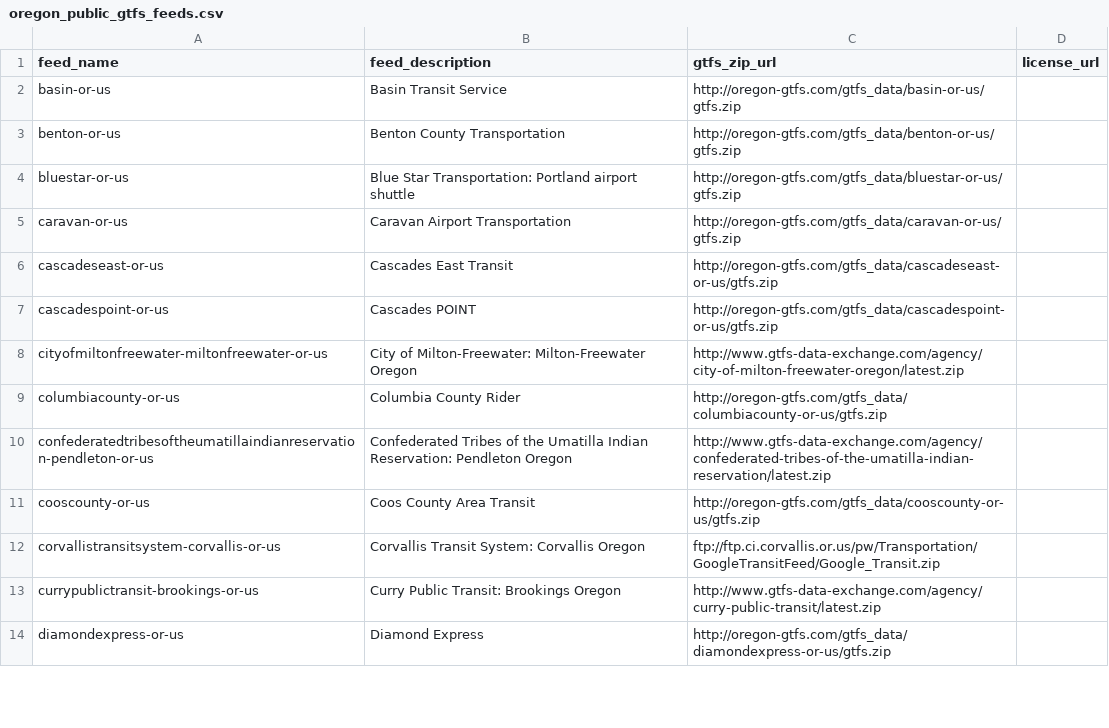
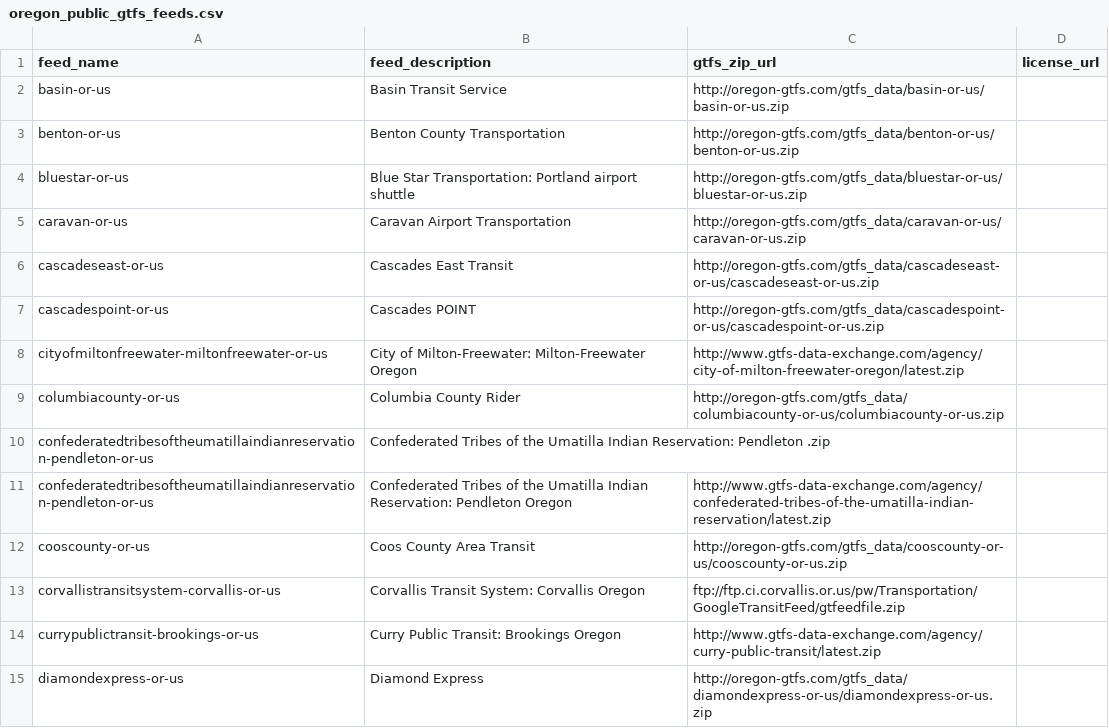
Before and after one commit to Trillium-Solutions/gtfs-feed-archive, a CSV file: resources/oregon_public_gtfs_feeds.csv, drawn as a sheet; only a part is shown; the diff covers the shown part only.

Commit message:
Corrected Oregon GTFS feeds csv file.

```diff
--- a/resources/oregon_public_gtfs_feeds.csv
+++ b/resources/oregon_public_gtfs_feeds.csv
@@ -1,14 +1,15 @@
 feed_name,feed_description,gtfs_zip_url,license_url
-basin-or-us,Basin Transit Service,http://oregon-gtfs.com/gtfs_data/basin-or-us/gtfs.zip,
-benton-or-us,Benton County Transportation,http://oregon-gtfs.com/gtfs_data/benton-or-us/gtfs.zip,
-bluestar-or-us,Blue Star Transportation: Portland airport shuttle,http://oregon-gtfs.com/gtfs_data/bluestar-or-us/gtfs.zip,
-caravan-or-us,Caravan Airport Transportation,http://oregon-gtfs.com/gtfs_data/caravan-or-us/gtfs.zip,
-cascadeseast-or-us,Cascades East Transit,http://oregon-gtfs.com/gtfs_data/cascadeseast-or-us/gtfs.zip,
-cascadespoint-or-us,Cascades POINT,http://oregon-gtfs.com/gtfs_data/cascadespoint-or-us/gtfs.zip,
+basin-or-us,Basin Transit Service,http://oregon-gtfs.com/gtfs_data/basin-or-us/basin-or-us.zip,
+benton-or-us,Benton County Transportation,http://oregon-gtfs.com/gtfs_data/benton-or-us/benton-or-us.zip,
+bluestar-or-us,Blue Star Transportation: Portland airport shuttle,http://oregon-gtfs.com/gtfs_data/bluestar-or-us/bluestar-or-us.zip,
+caravan-or-us,Caravan Airport Transportation,http://oregon-gtfs.com/gtfs_data/caravan-or-us/caravan-or-us.zip,
+cascadeseast-or-us,Cascades East Transit,http://oregon-gtfs.com/gtfs_data/cascadeseast-or-us/cascadeseast-or-us.zip,
+cascadespoint-or-us,Cascades POINT,http://oregon-gtfs.com/gtfs_data/cascadespoint-or-us/cascadespoint-or-us.zip,
 cityofmiltonfreewater-miltonfreewater-or-us,City of Milton-Freewater: Milton-Freewater Oregon,http://www.gtfs-data-exchange.com/agency/city-of-milton-freewater-oregon/latest.zip,
-columbiacounty-or-us,Columbia County Rider,http://oregon-gtfs.com/gtfs_data/columbiacounty-or-us/gtfs.zip,
+columbiacounty-or-us,Columbia County Rider,http://oregon-gtfs.com/gtfs_data/columbiacounty-or-us/columbiacounty-or-us.zip,
+confederatedtribesoftheumatillaindianreservation-pendleton-or-us,Confederated Tribes of the Umatilla Indian Reservation: Pendleton .zip,
 confederatedtribesoftheumatillaindianreservation-pendleton-or-us,Confederated Tribes of the Umatilla Indian Reservation: Pendleton Oregon,http://www.gtfs-data-exchange.com/agency/confederated-tribes-of-the-umatilla-indian-reservation/latest.zip,
-cooscounty-or-us,Coos County Area Transit,http://oregon-gtfs.com/gtfs_data/cooscounty-or-us/gtfs.zip,
-corvallistransitsystem-corvallis-or-us,Corvallis Transit System: Corvallis Oregon,ftp://ftp.ci.corvallis.or.us/pw/Transportation/GoogleTransitFeed/Google_Transit.zip,
+cooscounty-or-us,Coos County Area Transit,http://oregon-gtfs.com/gtfs_data/cooscounty-or-us/cooscounty-or-us.zip,
+corvallistransitsystem-corvallis-or-us,Corvallis Transit System: Corvallis Oregon,ftp://ftp.ci.corvallis.or.us/pw/Transportation/GoogleTransitFeed/gtfeedfile.zip,
 currypublictransit-brookings-or-us,Curry Public Transit: Brookings Oregon,http://www.gtfs-data-exchange.com/agency/curry-public-transit/latest.zip,
-diamondexpress-or-us,Diamond Express,http://oregon-gtfs.com/gtfs_data/diamondexpress-or-us/gtfs.zip,
+diamondexpress-or-us,Diamond Express,http://oregon-gtfs.com/gtfs_data/diamondexpress-or-us/diamondexpress-or-us.zip,
```
Also changed, not shown: 1 removed row and 24 edited cells elsewhere in this file.
